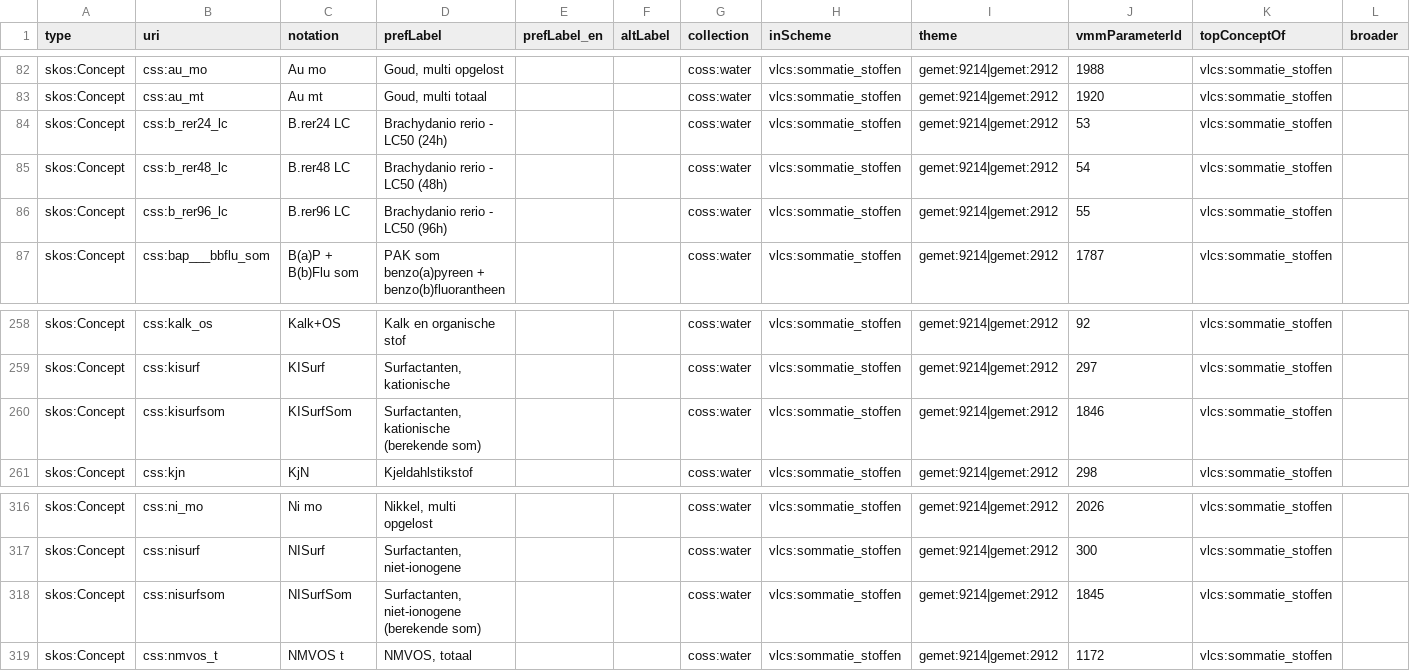
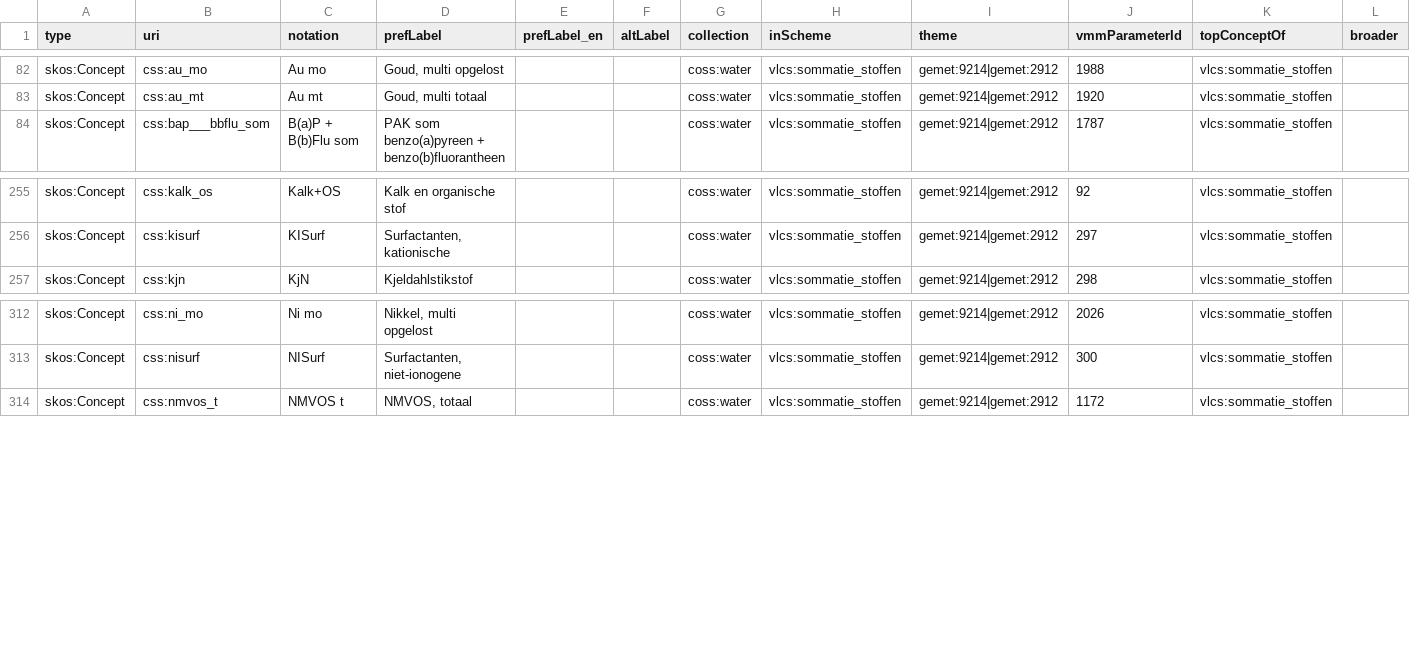
Before and after one commit to milieuinfo/codelijst-sommatie_stoffen, a CSV file: src/main/resources/be/vlaanderen/omgeving/data/id/conceptscheme/sommatie_stoffen/sommatie_stoffen.csv, drawn as a sheet; only a part is shown, gaps mark what is left out; rows hold the shown columns only; the diff names each change by its address in the sheet, - before the commit and + after, or states it on an @@ line.

Commit message:
fix https://github.com/Informatievlaanderen/OSLOthema-omgeving/issues/22 fix #7

```diff
--- a/src/main/resources/be/vlaanderen/omgeving/data/id/conceptscheme/sommatie_stoffen/sommatie_stoffen.csv
+++ b/src/main/resources/be/vlaanderen/omgeving/data/id/conceptscheme/sommatie_stoffen/sommatie_stoffen.csv
-row 84: skos:Concept | css:b_rer24_lc | B.rer24 LC | Brachydanio rerio - LC50 (24h) |  |  | coss:water | vlcs:sommatie_stoffen | gemet:9214|gemet:2912 | 53 | vlcs:sommatie_stoffen
-row 85: skos:Concept | css:b_rer48_lc | B.rer48 LC | Brachydanio rerio - LC50 (48h) |  |  | coss:water | vlcs:sommatie_stoffen | gemet:9214|gemet:2912 | 54 | vlcs:sommatie_stoffen
-row 86: skos:Concept | css:b_rer96_lc | B.rer96 LC | Brachydanio rerio - LC50 (96h) |  |  | coss:water | vlcs:sommatie_stoffen | gemet:9214|gemet:2912 | 55 | vlcs:sommatie_stoffen
-row 260: skos:Concept | css:kisurfsom | KISurfSom | Surfactanten, kationische (berekende som) |  |  | coss:water | vlcs:sommatie_stoffen | gemet:9214|gemet:2912 | 1846 | vlcs:sommatie_stoffen
-row 318: skos:Concept | css:nisurfsom | NISurfSom | Surfactanten, niet-ionogene (berekende som) |  |  | coss:water | vlcs:sommatie_stoffen | gemet:9214|gemet:2912 | 1845 | vlcs:sommatie_stoffen
```
Also changed, not shown: 2 other files.
